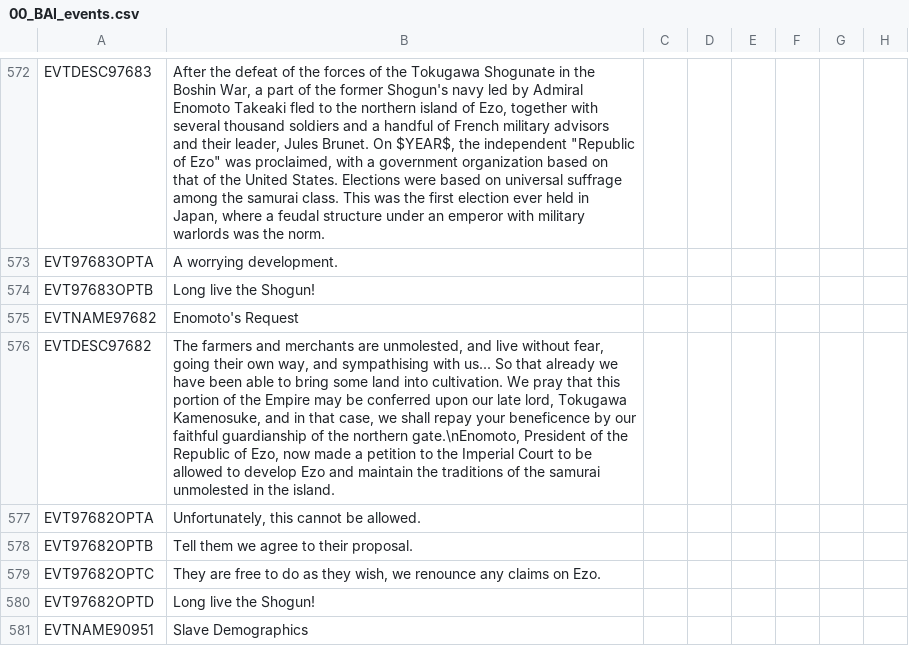
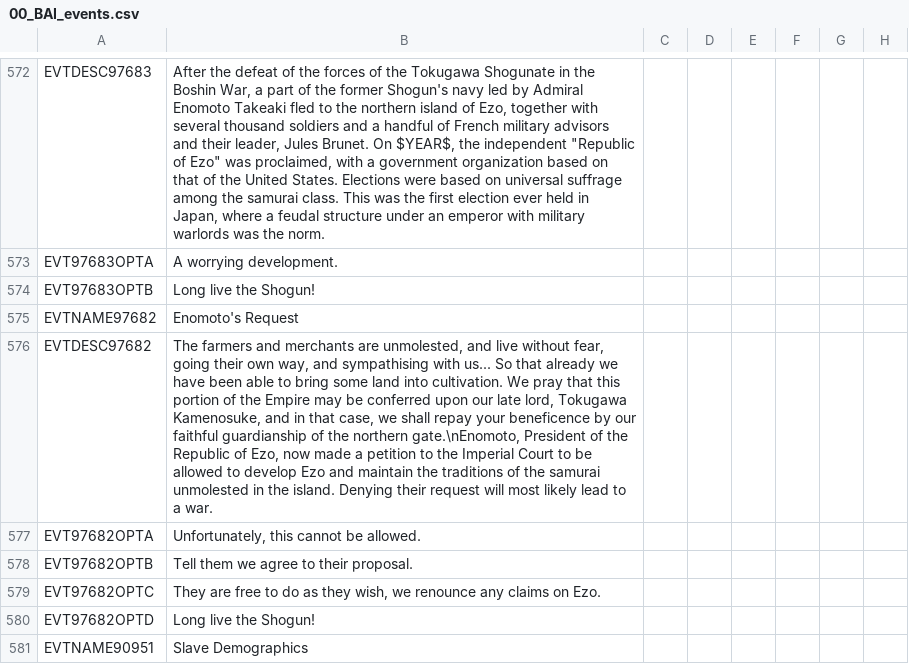
Before and after one commit to antonius117/BAI, a CSV file: BAI/localisation/00_BAI_events.csv, drawn as a sheet; only a part is shown, gaps mark what is left out; the diff names each change by its address in the sheet, - before the commit and + after, or states it on an @@ line.

Commit message:
Fixes and improvements
- Improved the Ottoman irredentist decisions
- Improved the Oriental Crisis events
- Fixed and improved the Ezo related events
- Russia now starts being at war with the Caucasian nations
- Added Dominica to the Spanish–American War peace treaty and to the
Colonial Reconquest CB for Spain if the Dominican Restoration happens
- Fixed some issues with the Alternative ACWs
- Improved the Swiss divided events
- Fixed and improved some dismantlements
- Fixed some issues with the Partisan rebels
- Added a Coal RGO to Sardinia
- Improved some flags

```diff
--- a/BAI/localisation/00_BAI_events.csv
+++ b/BAI/localisation/00_BAI_events.csv
-B576: …the island.
+B576: …the island. Denying their request will most likely lead to a war.
```
Also changed, not shown: 25 other files.
